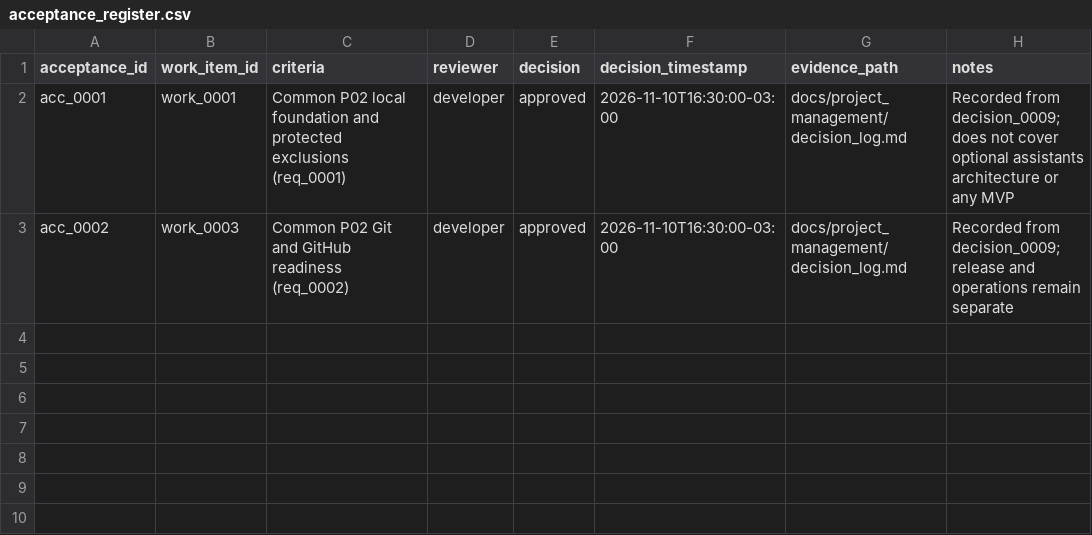
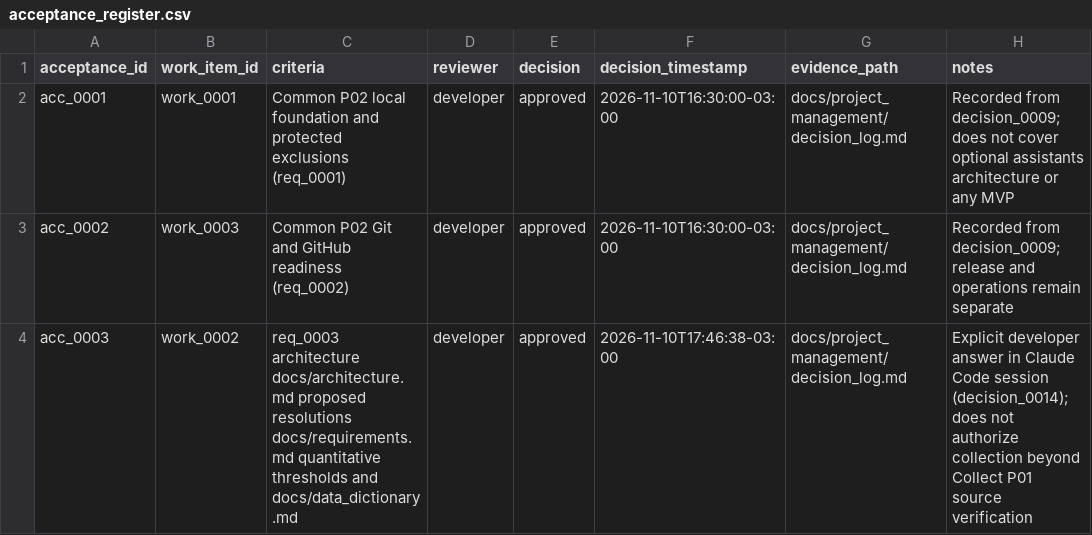
Before and after one commit to amarallr/taxminer, a CSV file: docs/project_management/acceptance_register.csv, drawn as a sheet.

```diff
--- a/docs/project_management/acceptance_register.csv
+++ b/docs/project_management/acceptance_register.csv
@@ -3 +3,2 @@ acc_0001,work_0001,Common P02 local foundation and protected exclusions (req_000
 acc_0002,work_0003,Common P02 Git and GitHub readiness (req_0002),developer,approved,2026-11-10T16:30:00-03:00,docs/project_management/decision_log.md,Recorded from decision_0009; release and operations remain separate
+acc_0003,work_0002,req_0003 architecture docs/architecture.md proposed resolutions docs/requirements.md quantitative thresholds and docs/data_dictionary.md,developer,approved,2026-11-10T17:46:38-03:00,docs/project_management/decision_log.md,Explicit developer answer in Claude Code session (decision_0014); does not authorize collection beyond Collect P01 source verification
```
Also changed, not shown: docs/project_management/requirements_register.csv, docs/project_management/risk_register.csv, 18 other files.
